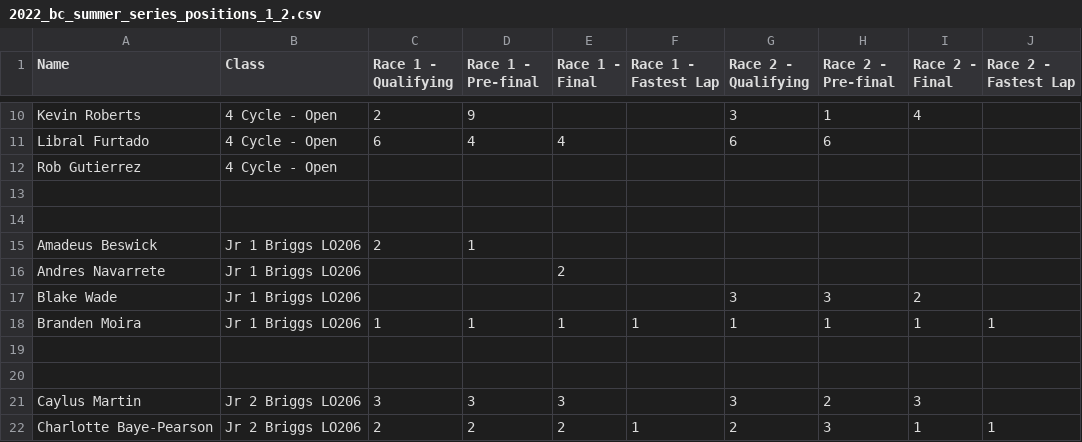
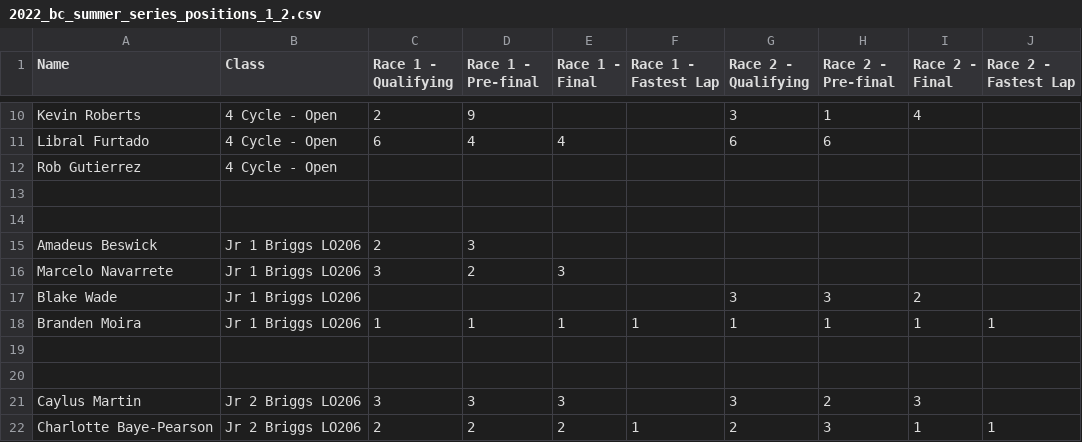
Before and after one commit to mnursey/VIKA-Website, a CSV file: 2022_bc_summer_series_positions_1_2.csv, drawn as a sheet; only a part is shown, gaps mark what is left out.

```diff
--- a/2022_bc_summer_series_positions_1_2.csv
+++ b/2022_bc_summer_series_positions_1_2.csv
@@ -14,4 +14,4 @@ Rob Gutierrez,4 Cycle - Open,,,,,,,,
 ,,,,,,,,,
-Amadeus Beswick,Jr 1 Briggs LO206,2,1,,,,,,
-Andres Navarrete,Jr 1 Briggs LO206,,,2,,,,,
+Amadeus Beswick,Jr 1 Briggs LO206,2,3,,,,,,
+Marcelo Navarrete,Jr 1 Briggs LO206,3,2,3,,,,,
 Blake Wade,Jr 1 Briggs LO206,,,,,3,3,2,
```
Also changed, not shown: 2022_bc_summer_series_positions_5_6.csv, 1 other file.
